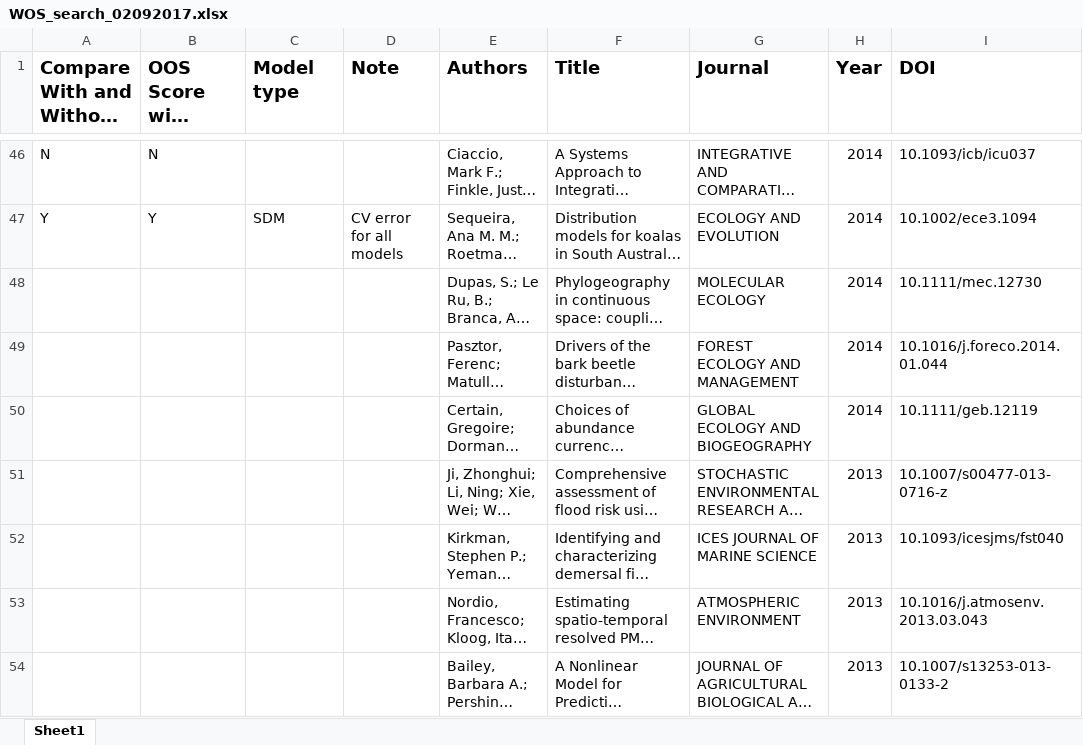
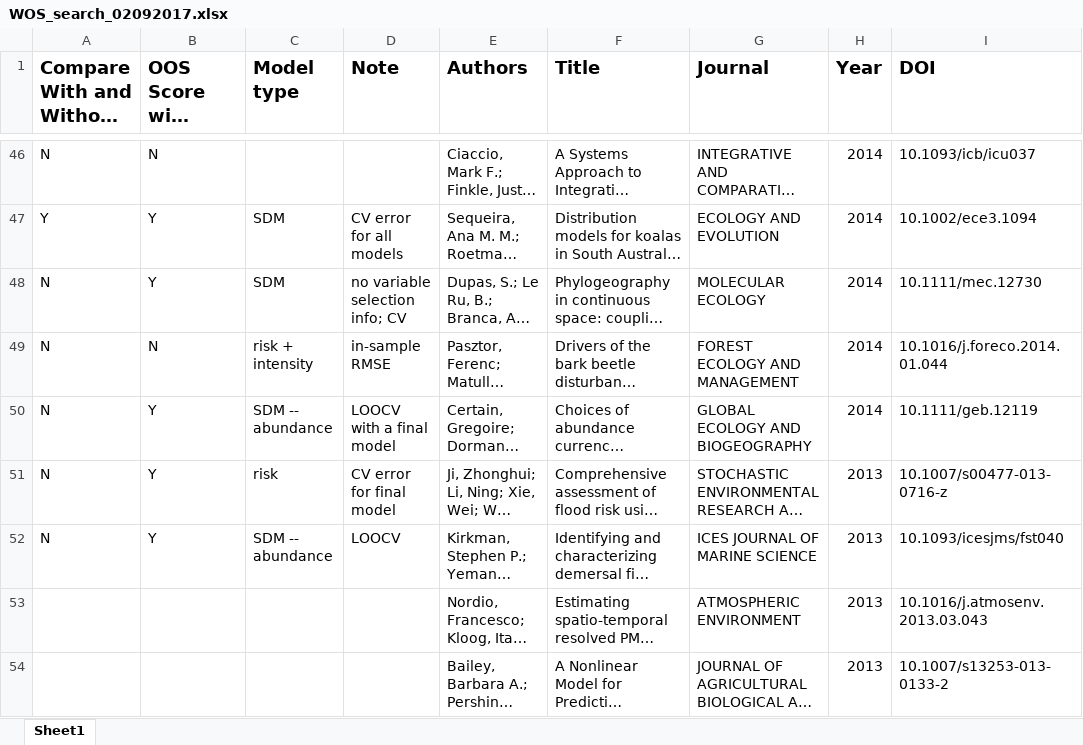
Before and after one commit to atredennick/climate_drivers_review, an Excel workbook: wos_results/WOS_search_02092017.xlsx, sheet Sheet1, drawn as a sheet; only a part is shown, gaps mark what is left out; long unchanged cells end in …; values as stored, in another font and other column widths than the file's, no borders; the diff names each change by its address in the sheet, - before the commit and + after, or states it on an @@ line.

```diff
--- a/wos_results/WOS_search_02092017.xlsx (sheet Sheet1)
+++ b/wos_results/WOS_search_02092017.xlsx (sheet Sheet1)
-A48:A52: (empty)
+A48:A52: N
-B48 (OOS Score with Climate?): (empty)
+B48 (OOS Score with Climate?): Y
-C48 (Model type): (empty)
+C48 (Model type): SDM
-D48 (Note): (empty)
+D48 (Note): no variable selection info; CV
-B49 (OOS Score with Climate?): (empty)
+B49 (OOS Score with Climate?): N
-C49 (Model type): (empty)
+C49 (Model type): risk + intensity
-D49 (Note): (empty)
+D49 (Note): in-sample RMSE
-B50:B52 (OOS Score with Climate?): (empty)
+B50:B52 (OOS Score with Climate?): Y
-C50 (Model type): (empty)
+C50 (Model type): SDM -- abundance
-D50 (Note): (empty)
+D50 (Note): LOOCV with a final model
-C51 (Model type): (empty)
+C51 (Model type): risk
-D51 (Note): (empty)
+D51 (Note): CV error for final model
-C52 (Model type): (empty)
+C52 (Model type): SDM -- abundance
-D52 (Note): (empty)
+D52 (Note): LOOCV
```
Also changed, not shown: 1 other file.
